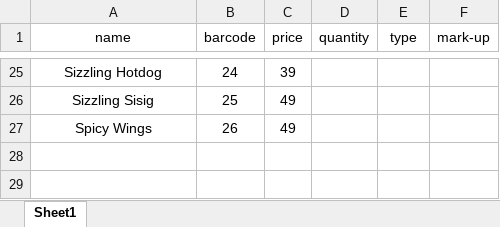
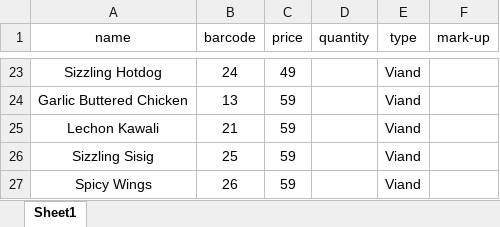
Before and after one commit to PP-Namias/Java-Rice, an Excel workbook: Java-Rice-GUI-Plan/Java Food/Java Food.xlsx, sheet Sheet1, drawn as a sheet; only a part is shown, gaps mark what is left out; values as stored, in another font and other column widths than the file's, no borders; table styles not drawn; addresses are those after the commit; the diff covers the shown part only; the diff names each change by its address in the sheet, - before the commit and + after, or states it on an @@ line.

```diff
--- a/Java-Rice-GUI-Plan/Java Food/Java Food.xlsx (sheet Sheet1)
+++ b/Java-Rice-GUI-Plan/Java Food/Java Food.xlsx (sheet Sheet1)
-C23 (price): 39
+C23 (price): 49
-E23 (type): (empty)
+E23 (type): Viand
+row 24: Garlic Buttered Chicken | 13 | 59 |  | Viand
+row 25: Lechon Kawali | 21 | 59 |  | Viand
-C26:C27 (price): 49
+C26:C27 (price): 59
-E26:E27 (type): (empty)
+E26:E27 (type): Viand
```
Also changed, not shown: 12 added rows, 14 removed rows and 13 edited cells elsewhere in this sheet, 8 other files.
